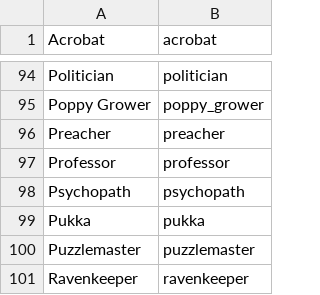
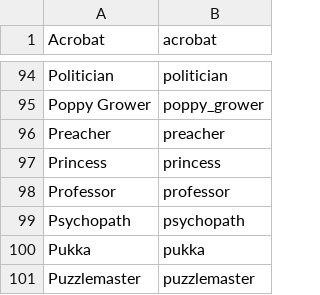
Before and after one commit to jonnynightingale/script-scanner, a TSV file: characters.tsv, drawn as a sheet; only a part is shown, gaps mark what is left out; the shorter side is filled out with more unchanged rows; the diff names each change by its address in the sheet, - before the commit and + after, or states it on an @@ line.

Commit message:
princess

```diff
--- a/characters.tsv
+++ b/characters.tsv
+row 97: Princess | princess
```
